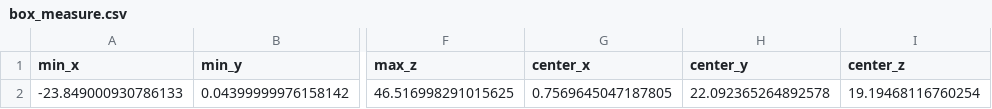
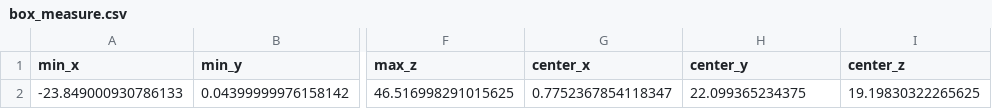
Before and after one commit to FilippoIspanico/Biomolecular-Modelling-Laboratory, a CSV file: automatedSimulation/log/box_measure.csv, drawn as a sheet; only a part is shown, gaps mark what is left out; the diff names each change by its address in the sheet, - before the commit and + after, or states it on an @@ line.

```diff
--- a/automatedSimulation/log/box_measure.csv
+++ b/automatedSimulation/log/box_measure.csv
-G2 (center_x): 0.7569645047187805
+G2 (center_x): 0.7752367854118347
-H2 (center_y): 22.092365264892578
+H2 (center_y): 22.099365234375
-I2 (center_z): 19.19468116760254
+I2 (center_z): 19.19830322265625
```
Also changed, not shown: automatedSimulation/results/qvalues.csv, automatedSimulation/results/rmsf.csv, 18 other files.
